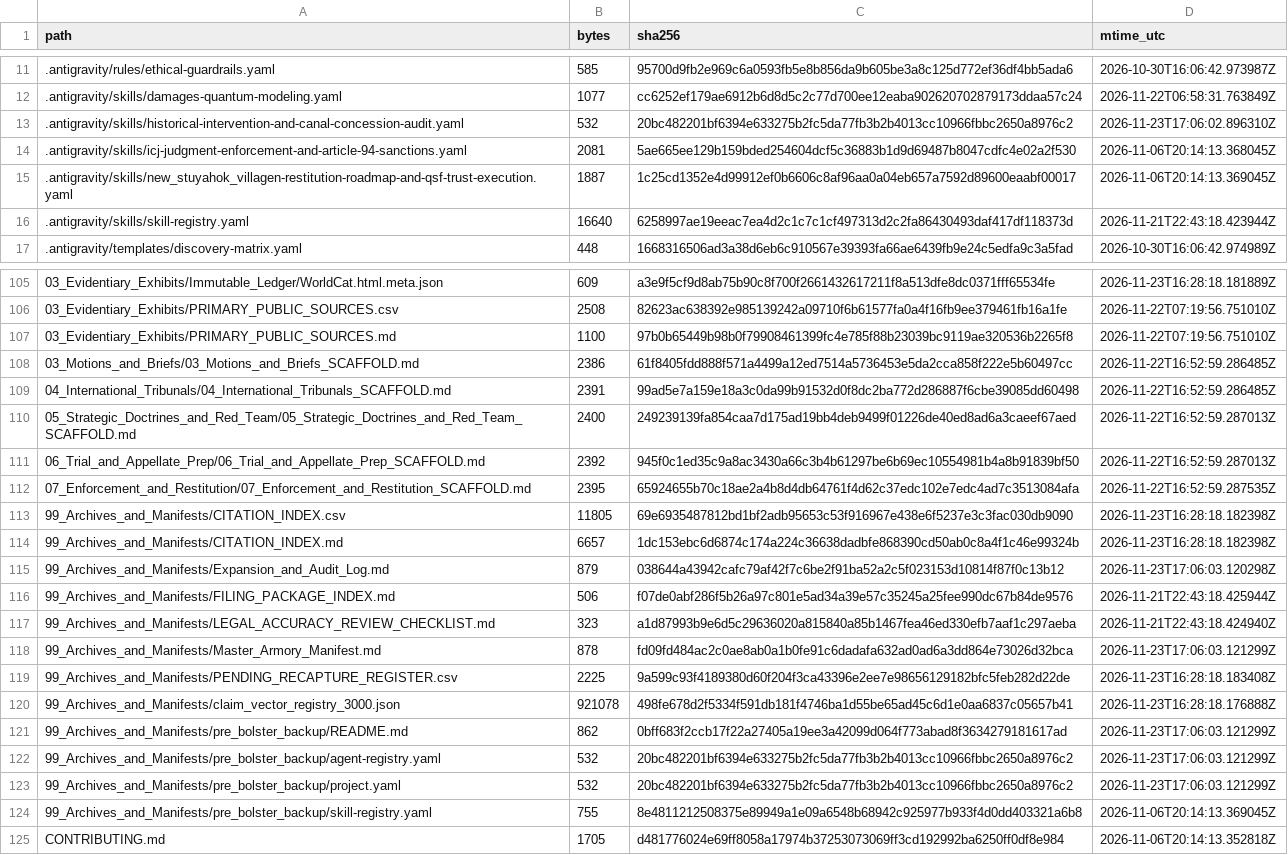
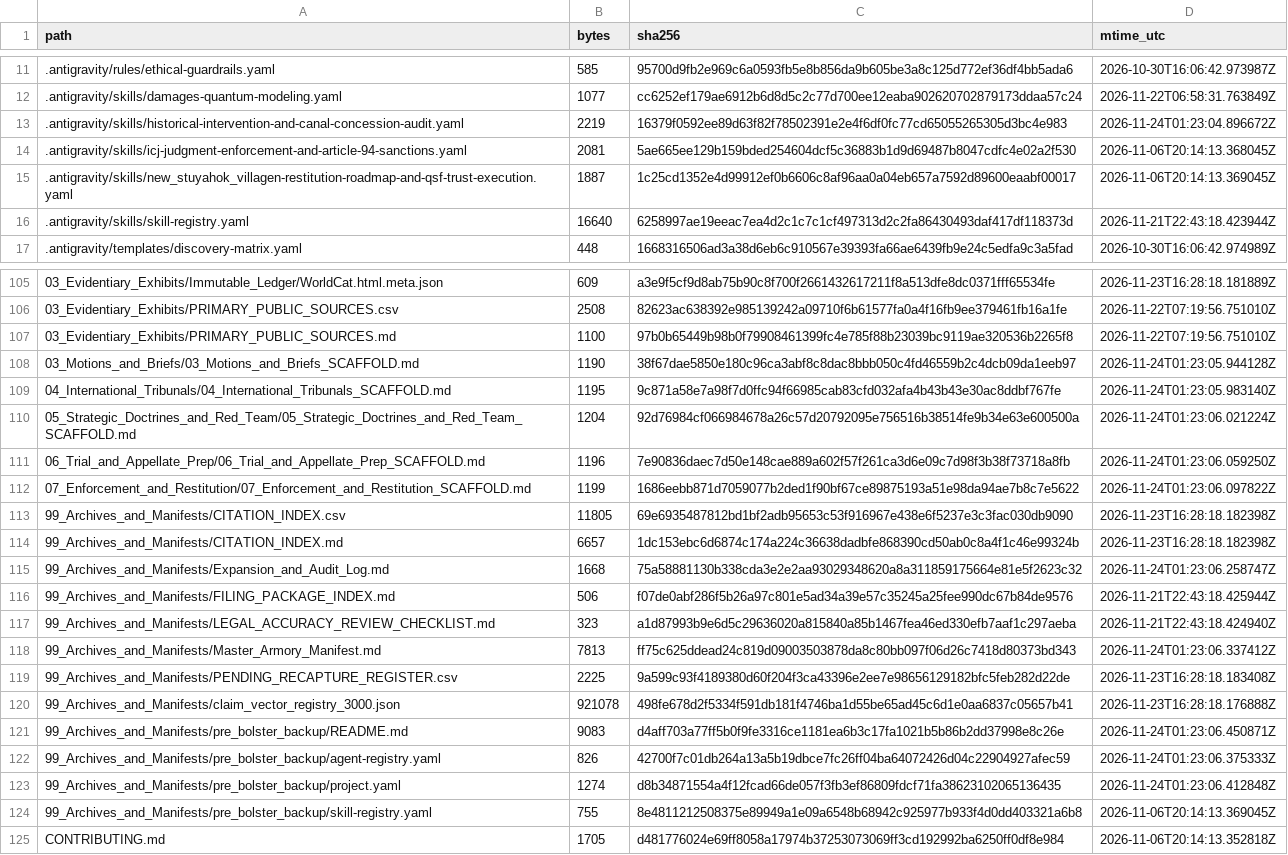
Before and after one commit to GlobalRestitutionAlliance/turtle-island-us-ak-new-stuyahok-village-master-litigation, a CSV file: 99_Archives_and_Manifests/MANIFEST_SHA256.csv, drawn as a sheet; only a part is shown, gaps mark what is left out; the diff covers the shown part only.

```diff
--- a/99_Archives_and_Manifests/MANIFEST_SHA256.csv
+++ b/99_Archives_and_Manifests/MANIFEST_SHA256.csv
@@ -12,3 +12,3 @@ path,bytes,sha256,mtime_utc
 .antigravity/skills/damages-quantum-modeling.yaml,1077,cc6252ef179ae6912b6d8d5c2c77d700ee12eaba902620702879173ddaa57c24,2026-11-22T06:58:31.763849Z
-.antigravity/skills/historical-intervention-and-canal-concession-audit.yaml,532,20bc482201bf6394e633275b2fc5da77fb3b2b4013cc10966fbbc2650a8976c2,2026-11-23T17:06:02.896310Z
+.antigravity/skills/historical-intervention-and-canal-concession-audit.yaml,2219,16379f0592ee89d63f82f78502391e2e4f6df0fc77cd65055265305d3bc4e983,2026-11-24T01:23:04.896672Z
 .antigravity/skills/icj-judgment-enforcement-and-article-94-sanctions.yaml,2081,5ae665ee129b159bded254604dcf5c36883b1d9d69487b8047cdfc4e02a2f530,2026-11-06T20:14:13.368045Z
@@ -107,18 +107,18 @@ path,bytes,sha256,mtime_utc
 03_Evidentiary_Exhibits/PRIMARY_PUBLIC_SOURCES.md,1100,97b0b65449b98b0f79908461399fc4e785f88b23039bc9119ae320536b2265f8,2026-11-22T07:19:56.751010Z
-03_Motions_and_Briefs/03_Motions_and_Briefs_SCAFFOLD.md,2386,61f8405fdd888f571a4499a12ed7514a5736453e5da2cca858f222e5b60497cc,2026-11-22T16:52:59.286485Z
-04_International_Tribunals/04_International_Tribunals_SCAFFOLD.md,2391,99ad5e7a159e18a3c0da99b91532d0f8dc2ba772d286887f6cbe39085dd60498,2026-11-22T16:52:59.286485Z
-05_Strategic_Doctrines_and_Red_Team/05_Strategic_Doctrines_and_Red_Team_SCAFFOLD.md,2400,249239139fa854caa7d175ad19bb4deb9499f01226de40ed8ad6a3caeef67aed,2026-11-22T16:52:59.287013Z
-06_Trial_and_Appellate_Prep/06_Trial_and_Appellate_Prep_SCAFFOLD.md,2392,945f0c1ed35c9a8ac3430a66c3b4b61297be6b69ec10554981b4a8b91839bf50,2026-11-22T16:52:59.287013Z
-07_Enforcement_and_Restitution/07_Enforcement_and_Restitution_SCAFFOLD.md,2395,65924655b70c18ae2a4b8d4db64761f4d62c37edc102e7edc4ad7c3513084afa,2026-11-22T16:52:59.287535Z
+03_Motions_and_Briefs/03_Motions_and_Briefs_SCAFFOLD.md,1190,38f67dae5850e180c96ca3abf8c8dac8bbb050c4fd46559b2c4dcb09da1eeb97,2026-11-24T01:23:05.944128Z
+04_International_Tribunals/04_International_Tribunals_SCAFFOLD.md,1195,9c871a58e7a98f7d0ffc94f66985cab83cfd032afa4b43b43e30ac8ddbf767fe,2026-11-24T01:23:05.983140Z
+05_Strategic_Doctrines_and_Red_Team/05_Strategic_Doctrines_and_Red_Team_SCAFFOLD.md,1204,92d76984cf066984678a26c57d20792095e756516b38514fe9b34e63e600500a,2026-11-24T01:23:06.021224Z
+06_Trial_and_Appellate_Prep/06_Trial_and_Appellate_Prep_SCAFFOLD.md,1196,7e90836daec7d50e148cae889a602f57f261ca3d6e09c7d98f3b38f73718a8fb,2026-11-24T01:23:06.059250Z
+07_Enforcement_and_Restitution/07_Enforcement_and_Restitution_SCAFFOLD.md,1199,1686eebb871d7059077b2ded1f90bf67ce89875193a51e98da94ae7b8c7e5622,2026-11-24T01:23:06.097822Z
 99_Archives_and_Manifests/CITATION_INDEX.csv,11805,69e6935487812bd1bf2adb95653c53f916967e438e6f5237e3c3fac030db9090,2026-11-23T16:28:18.182398Z
 99_Archives_and_Manifests/CITATION_INDEX.md,6657,1dc153ebc6d6874c174a224c36638dadbfe868390cd50ab0c8a4f1c46e99324b,2026-11-23T16:28:18.182398Z
-99_Archives_and_Manifests/Expansion_and_Audit_Log.md,879,038644a43942cafc79af42f7c6be2f91ba52a2c5f023153d10814f87f0c13b12,2026-11-23T17:06:03.120298Z
+99_Archives_and_Manifests/Expansion_and_Audit_Log.md,1668,75a58881130b338cda3e2e2aa93029348620a8a311859175664e81e5f2623c32,2026-11-24T01:23:06.258747Z
 99_Archives_and_Manifests/FILING_PACKAGE_INDEX.md,506,f07de0abf286f5b26a97c801e5ad34a39e57c35245a25fee990dc67b84de9576,2026-11-21T22:43:18.425944Z
 99_Archives_and_Manifests/LEGAL_ACCURACY_REVIEW_CHECKLIST.md,323,a1d87993b9e6d5c29636020a815840a85b1467fea46ed330efb7aaf1c297aeba,2026-11-21T22:43:18.424940Z
-99_Archives_and_Manifests/Master_Armory_Manifest.md,878,fd09fd484ac2c0ae8ab0a1b0fe91c6dadafa632ad0ad6a3dd864e73026d32bca,2026-11-23T17:06:03.121299Z
+99_Archives_and_Manifests/Master_Armory_Manifest.md,7813,ff75c625ddead24c819d09003503878da8c80bb097f06d26c7418d80373bd343,2026-11-24T01:23:06.337412Z
 99_Archives_and_Manifests/PENDING_RECAPTURE_REGISTER.csv,2225,9a599c93f4189380d60f204f3ca43396e2ee7e98656129182bfc5feb282d22de,2026-11-23T16:28:18.183408Z
 99_Archives_and_Manifests/claim_vector_registry_3000.json,921078,498fe678d2f5334f591db181f4746ba1d55be65ad45c6d1e0aa6837c05657b41,2026-11-23T16:28:18.176888Z
-99_Archives_and_Manifests/pre_bolster_backup/README.md,862,0bff683f2ccb17f22a27405a19ee3a42099d064f773abad8f3634279181617ad,2026-11-23T17:06:03.121299Z
-99_Archives_and_Manifests/pre_bolster_backup/agent-registry.yaml,532,20bc482201bf6394e633275b2fc5da77fb3b2b4013cc10966fbbc2650a8976c2,2026-11-23T17:06:03.121299Z
-99_Archives_and_Manifests/pre_bolster_backup/project.yaml,532,20bc482201bf6394e633275b2fc5da77fb3b2b4013cc10966fbbc2650a8976c2,2026-11-23T17:06:03.121299Z
+99_Archives_and_Manifests/pre_bolster_backup/README.md,9083,d4aff703a77ff5b0f9fe3316ce1181ea6b3c17fa1021b5b86b2dd37998e8c26e,2026-11-24T01:23:06.450871Z
+99_Archives_and_Manifests/pre_bolster_backup/agent-registry.yaml,826,42700f7c01db264a13a5b19dbce7fc26ff04ba64072426d04c22904927afec59,2026-11-24T01:23:06.375333Z
+99_Archives_and_Manifests/pre_bolster_backup/project.yaml,1274,d8b34871554a4f12fcad66de057f3fb3ef86809fdcf71fa38623102065136435,2026-11-24T01:23:06.412848Z
 99_Archives_and_Manifests/pre_bolster_backup/skill-registry.yaml,755,8e4811212508375e89949a1e09a6548b68942c925977b933f4d0dd403321a6b8,2026-11-06T20:14:13.369045Z
```
Also changed, not shown: 77 edited cells elsewhere in this file, 37 other files.
